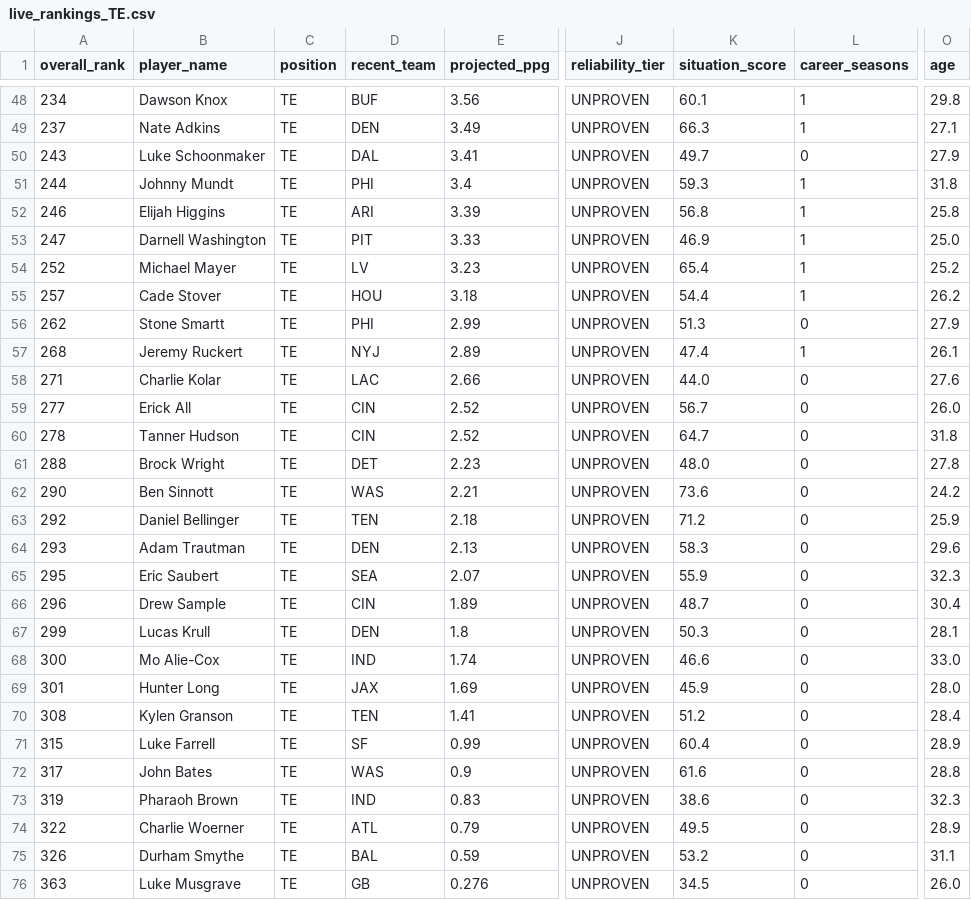
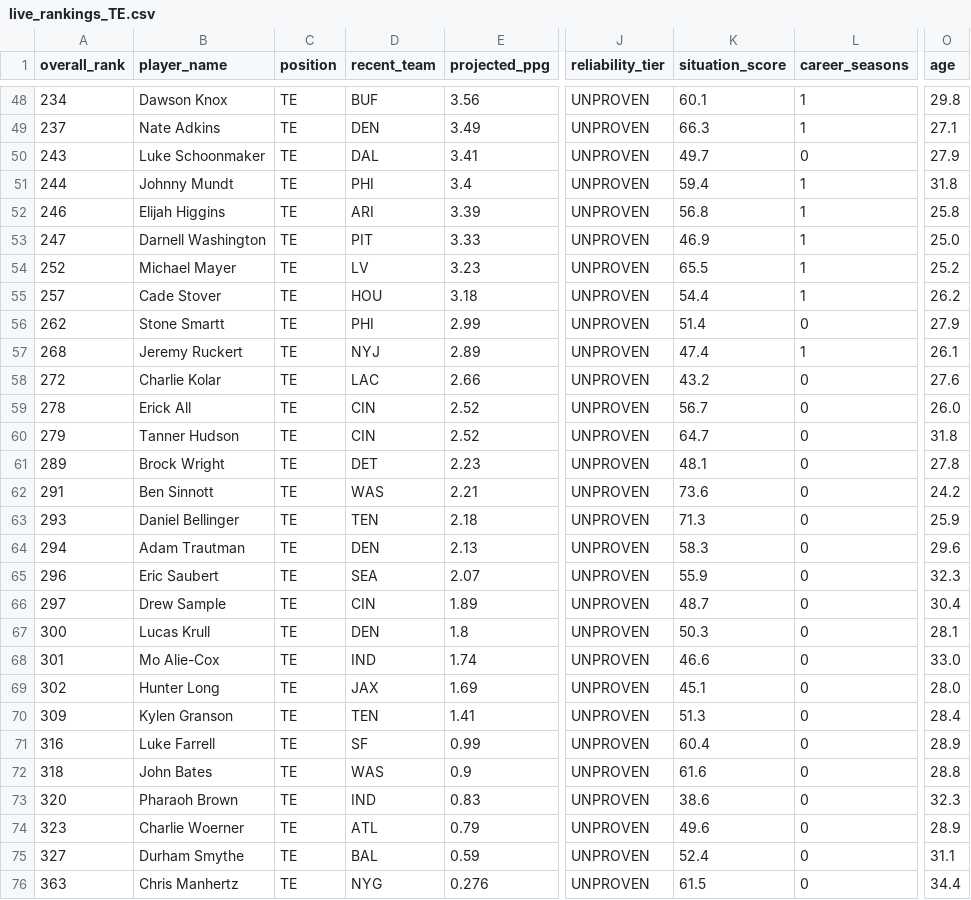
Before and after one commit to colorb41/gavfather-site, a CSV file: public/rankings/live_rankings_TE.csv, drawn as a sheet; only a part is shown, gaps mark what is left out; the diff covers the shown part only; the diff names each change by its address in the sheet, - before the commit and + after, or states it on an @@ line.

```diff
--- a/public/rankings/live_rankings_TE.csv
+++ b/public/rankings/live_rankings_TE.csv
-K51 (situation_score): 59.3
+K51 (situation_score): 59.4
-K54 (situation_score): 65.4
+K54 (situation_score): 65.5
-K56 (situation_score): 51.3
+K56 (situation_score): 51.4
-A58 (overall_rank): 271
+A58 (overall_rank): 272
-K58 (situation_score): 44.0
+K58 (situation_score): 43.2
-A59 (overall_rank): 277
+A59 (overall_rank): 278
-A60 (overall_rank): 278
+A60 (overall_rank): 279
-A61 (overall_rank): 288
+A61 (overall_rank): 289
-K61 (situation_score): 48.0
+K61 (situation_score): 48.1
-A62 (overall_rank): 290
+A62 (overall_rank): 291
-A63 (overall_rank): 292
+A63 (overall_rank): 293
-K63 (situation_score): 71.2
+K63 (situation_score): 71.3
-A64 (overall_rank): 293
+A64 (overall_rank): 294
-A65 (overall_rank): 295
+A65 (overall_rank): 296
-A66 (overall_rank): 296
+A66 (overall_rank): 297
-A67 (overall_rank): 299
+A67 (overall_rank): 300
-A68 (overall_rank): 300
+A68 (overall_rank): 301
-A69 (overall_rank): 301
+A69 (overall_rank): 302
-K69 (situation_score): 45.9
+K69 (situation_score): 45.1
-A70 (overall_rank): 308
+A70 (overall_rank): 309
-K70 (situation_score): 51.2
+K70 (situation_score): 51.3
-A71 (overall_rank): 315
+A71 (overall_rank): 316
-A72 (overall_rank): 317
+A72 (overall_rank): 318
-A73 (overall_rank): 319
+A73 (overall_rank): 320
-A74 (overall_rank): 322
+A74 (overall_rank): 323
-K74 (situation_score): 49.5
+K74 (situation_score): 49.6
-A75 (overall_rank): 326
+A75 (overall_rank): 327
-K75 (situation_score): 53.2
+K75 (situation_score): 52.4
-B76 (player_name): Luke Musgrave
+B76 (player_name): Chris Manhertz
-D76 (recent_team): GB
+D76 (recent_team): NYG
-K76 (situation_score): 34.5
+K76 (situation_score): 61.5
-O76 (age): 26.0
+O76 (age): 34.4
```
Also changed, not shown: 144 edited cells elsewhere in this file, public/rankings/core_rankings.csv, public/rankings/live_rankings.csv, 7 other files.
